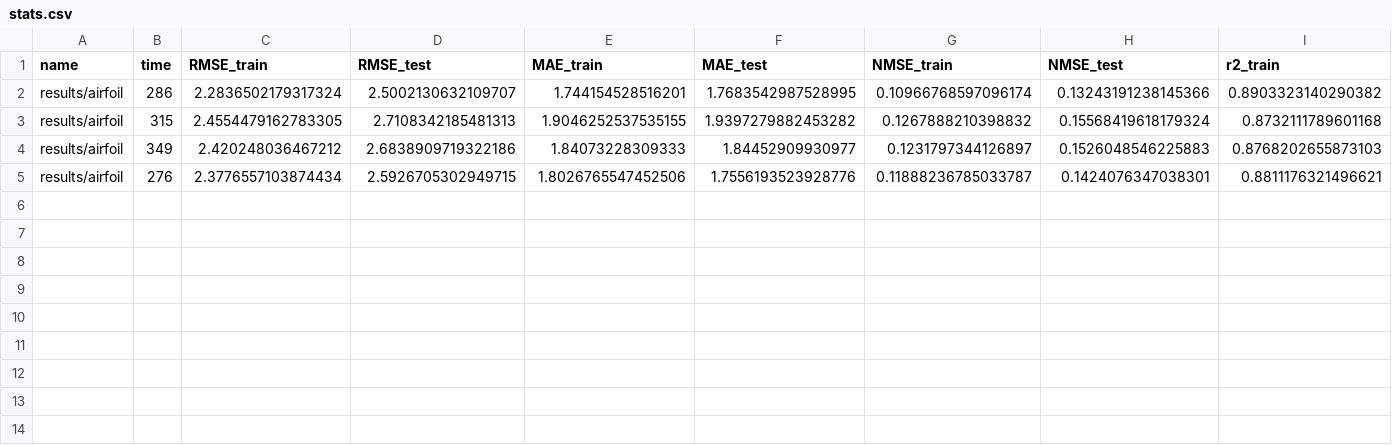
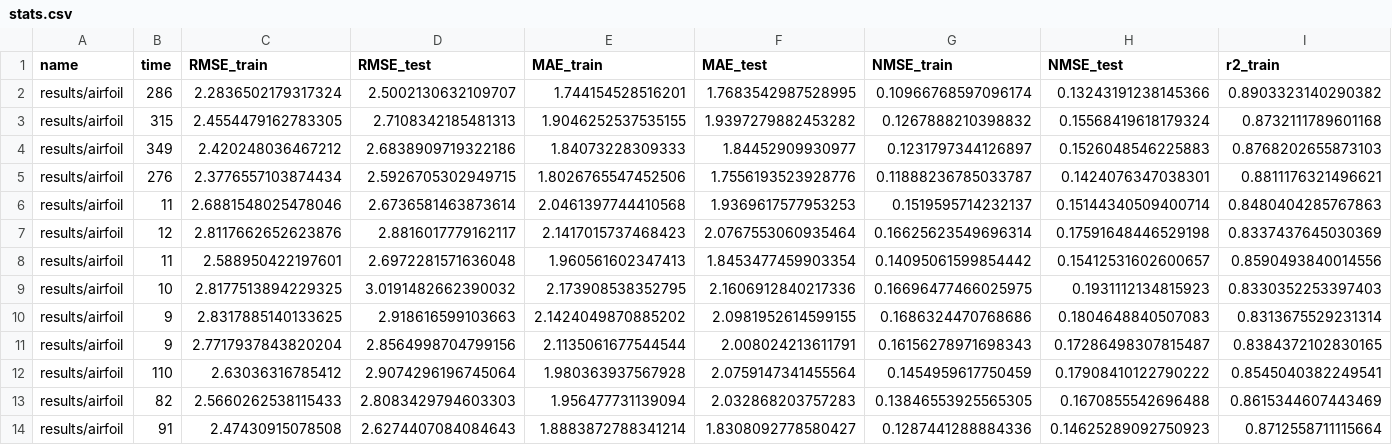
Before and after one commit to folivetti/ITSR, a CSV file: IT.Haskell/results/airfoil/stats.csv, drawn as a sheet; only a part is shown; rows hold the shown columns only; the diff names each change by its address in the sheet, - before the commit and + after, or states it on an @@ line.

```diff
--- a/IT.Haskell/results/airfoil/stats.csv
+++ b/IT.Haskell/results/airfoil/stats.csv
+row 6: results/airfoil | 11 | 2.6881548025478046 | 2.6736581463873614 | 2.0461397744410568 | 1.9369617577953253 | 0.1519595714232137 | 0.15144340509400714 | 0.8480404285767863
+row 7: results/airfoil | 12 | 2.8117662652623876 | 2.8816017779162117 | 2.1417015737468423 | 2.0767553060935464 | 0.16625623549696314 | 0.17591648446529198 | 0.8337437645030369
+row 8: results/airfoil | 11 | 2.588950422197601 | 2.6972281571636048 | 1.960561602347413 | 1.8453477459903354 | 0.14095061599854442 | 0.15412531602600657 | 0.8590493840014556
+row 9: results/airfoil | 10 | 2.8177513894229325 | 3.0191482662390032 | 2.173908538352795 | 2.1606912840217336 | 0.16696477466025975 | 0.1931112134815923 | 0.8330352253397403
+row 10: results/airfoil | 9 | 2.8317885140133625 | 2.918616599103663 | 2.1424049870885202 | 2.0981952614599155 | 0.1686324470768686 | 0.1804648840507083 | 0.8313675529231314
+row 11: results/airfoil | 9 | 2.7717937843820204 | 2.8564998704799156 | 2.1135061677544544 | 2.008024213611791 | 0.16156278971698343 | 0.17286498307815487 | 0.8384372102830165
+row 12: results/airfoil | 110 | 2.63036316785412 | 2.9074296196745064 | 1.980363937567928 | 2.0759147341455564 | 0.1454959617750459 | 0.17908410122790222 | 0.8545040382249541
+row 13: results/airfoil | 82 | 2.5660262538115433 | 2.8083429794603303 | 1.956477731139094 | 2.032868203757283 | 0.13846553925565305 | 0.1670855542696488 | 0.8615344607443469
+row 14: results/airfoil | 91 | 2.47430915078508 | 2.6274407084084643 | 1.8883872788341214 | 1.8308092778580427 | 0.1287441288884336 | 0.14625289092750923 | 0.8712558711115664
```
Also changed, not shown: 12 other files.
